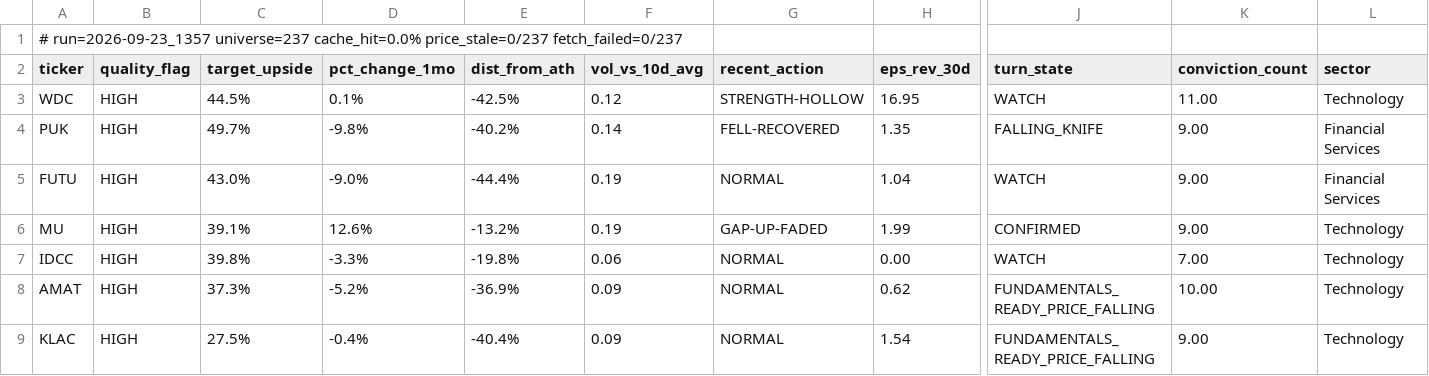
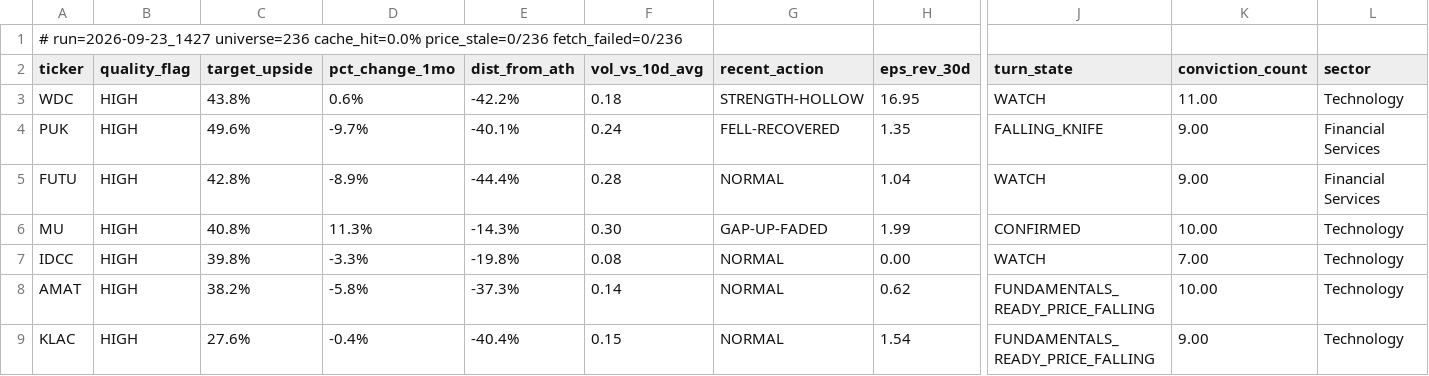
Before and after one commit to uvam3boy-stack/hunter-sk9m3xf7q2, a CSV file: latest_quality_on_dip.csv, drawn as a sheet; only a part is shown, gaps mark what is left out; the diff names each change by its address in the sheet, - before the commit and + after, or states it on an @@ line.

```diff
--- a/latest_quality_on_dip.csv
+++ b/latest_quality_on_dip.csv
-A1 (ticker): # run=2026-09-23_1357 universe=237 cache_hit=0.0% price_stale=0/237 fetch_failed=0/237
+A1 (ticker): # run=2026-09-23_1427 universe=236 cache_hit=0.0% price_stale=0/236 fetch_failed=0/236
-C3 (target_upside): 44.5%
+C3 (target_upside): 43.8%
-D3 (pct_change_1mo): 0.1%
+D3 (pct_change_1mo): 0.6%
-E3 (dist_from_ath): -42.5%
+E3 (dist_from_ath): -42.2%
-F3 (vol_vs_10d_avg): 0.12
+F3 (vol_vs_10d_avg): 0.18
-C4 (target_upside): 49.7%
+C4 (target_upside): 49.6%
-D4 (pct_change_1mo): -9.8%
+D4 (pct_change_1mo): -9.7%
-E4 (dist_from_ath): -40.2%
+E4 (dist_from_ath): -40.1%
-F4 (vol_vs_10d_avg): 0.14
+F4 (vol_vs_10d_avg): 0.24
-C5 (target_upside): 43.0%
+C5 (target_upside): 42.8%
-D5 (pct_change_1mo): -9.0%
+D5 (pct_change_1mo): -8.9%
-F5 (vol_vs_10d_avg): 0.19
+F5 (vol_vs_10d_avg): 0.28
-C6 (target_upside): 39.1%
+C6 (target_upside): 40.8%
-D6 (pct_change_1mo): 12.6%
+D6 (pct_change_1mo): 11.3%
-E6 (dist_from_ath): -13.2%
+E6 (dist_from_ath): -14.3%
-F6 (vol_vs_10d_avg): 0.19
+F6 (vol_vs_10d_avg): 0.30
-K6 (conviction_count): 9.00
+K6 (conviction_count): 10.00
-F7 (vol_vs_10d_avg): 0.06
+F7 (vol_vs_10d_avg): 0.08
-C8 (target_upside): 37.3%
+C8 (target_upside): 38.2%
-D8 (pct_change_1mo): -5.2%
+D8 (pct_change_1mo): -5.8%
-E8 (dist_from_ath): -36.9%
+E8 (dist_from_ath): -37.3%
-F8 (vol_vs_10d_avg): 0.09
+F8 (vol_vs_10d_avg): 0.14
-C9 (target_upside): 27.5%
+C9 (target_upside): 27.6%
-F9 (vol_vs_10d_avg): 0.09
+F9 (vol_vs_10d_avg): 0.15
```
Also changed, not shown: latest.csv, latest_excluded.csv, 3 other files.
